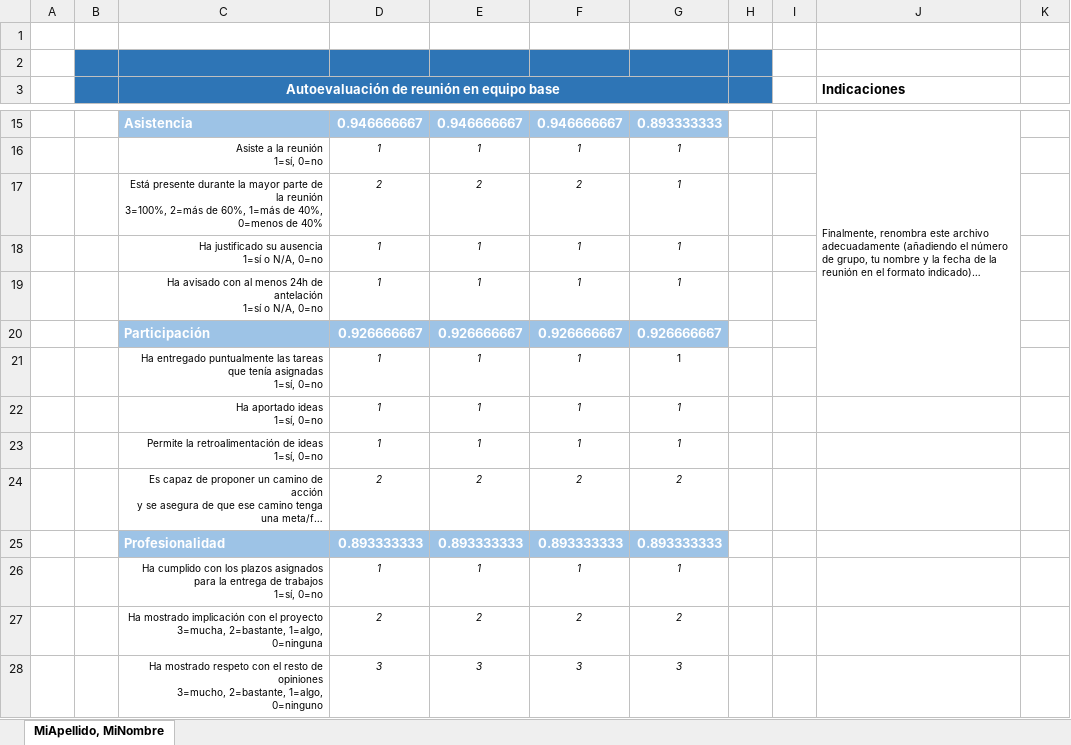
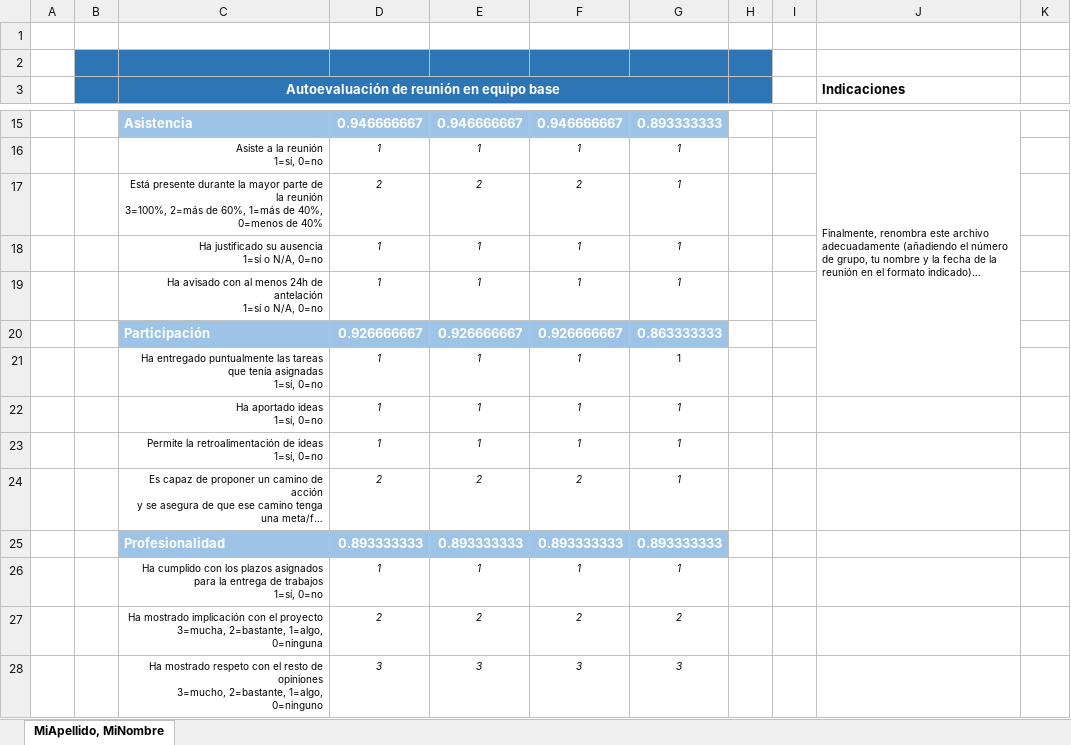
Before and after one commit to DeustoPWEB2018/proyectoweb-genero, an Excel workbook: 5-superficie/evaluaciones/CanteroJon20181212 16.28.01.xlsx, sheet MiApellido, MiNombre, drawn as a sheet; only a part is shown, gaps mark what is left out; long unchanged cells end in …; values as stored, in another font and other column widths than the file's, no borders; the diff names each change by its address in the sheet, - before the commit and + after, or states it on an @@ line.

Commit message:
Jon evaluacion

```diff
--- a/5-superficie/evaluaciones/CanteroJon20181212 16.28.01.xlsx (sheet MiApellido, MiNombre)
+++ b/5-superficie/evaluaciones/CanteroJon20181212 16.28.01.xlsx (sheet MiApellido, MiNombre)
-G20: 0.926666667
+G20: 0.863333333
-G24: 2
+G24: 1
```
